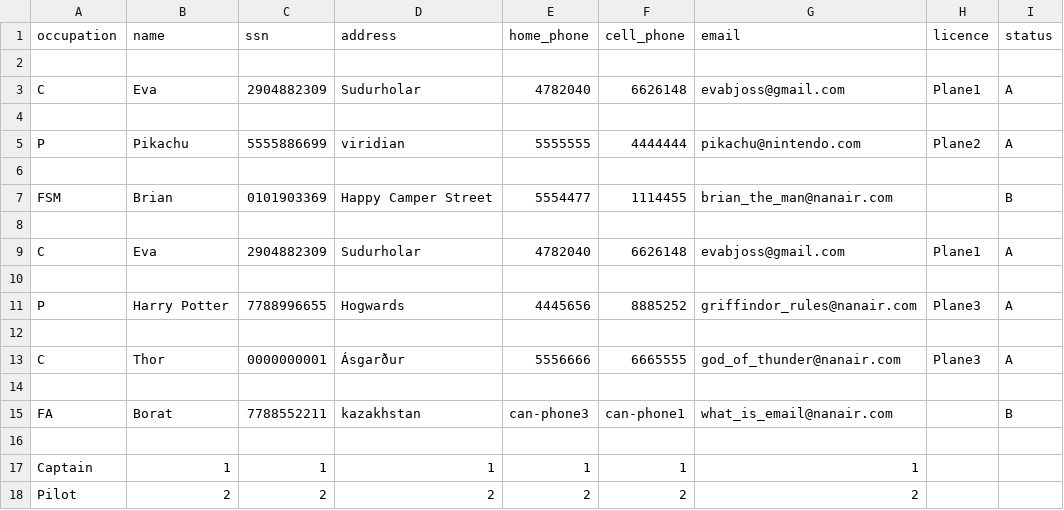
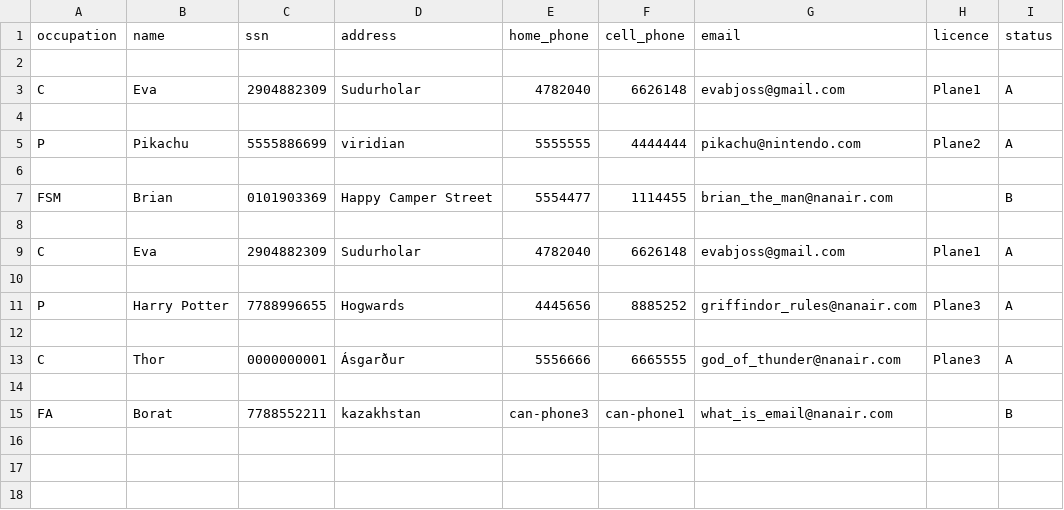
Before and after one commit to evab19/verklegt1, a CSV file: Source/data/employee.csv, drawn as a sheet.

```diff
--- a/Source/data/employee.csv
+++ b/Source/data/employee.csv
@@ -15,4 +15 @@ C,Thor,0000000001,Ásgarður,5556666,6665555,god_of_thunder@nanair.com,Plane3,A
 FA,Borat,7788552211,kazakhstan,can-phone3,can-phone1,what_is_email@nanair.com,,B
-
-Captain,1,1,1,1,1,1,
-Pilot,2,2,2,2,2,2,
```
Also changed, not shown: Source/data/destinations.csv, Source/data/voyage.csv, 5 other files.
